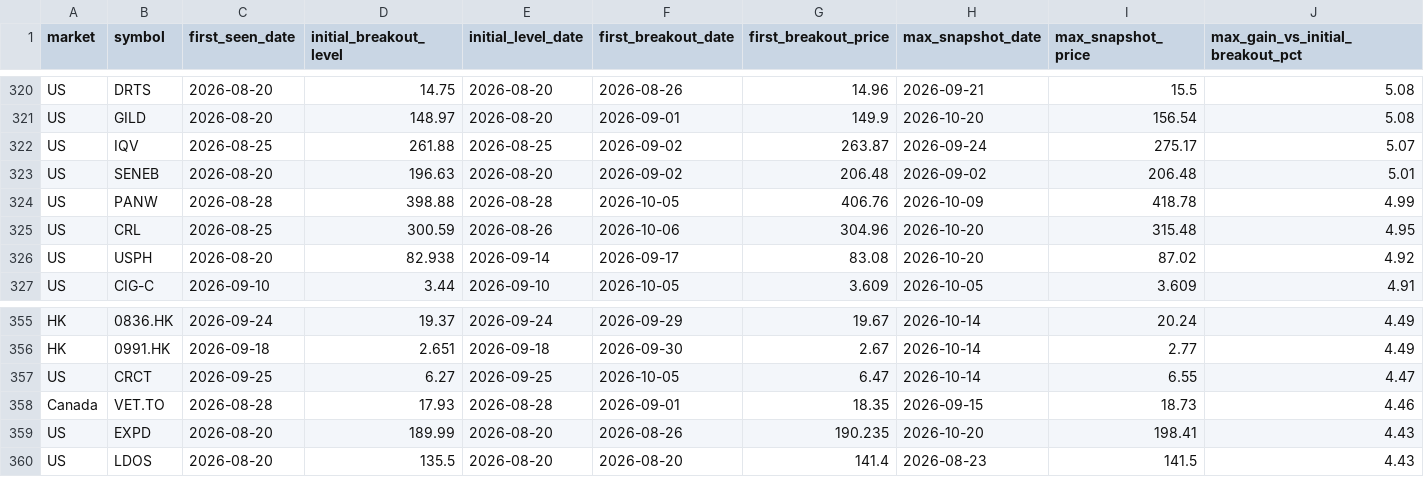
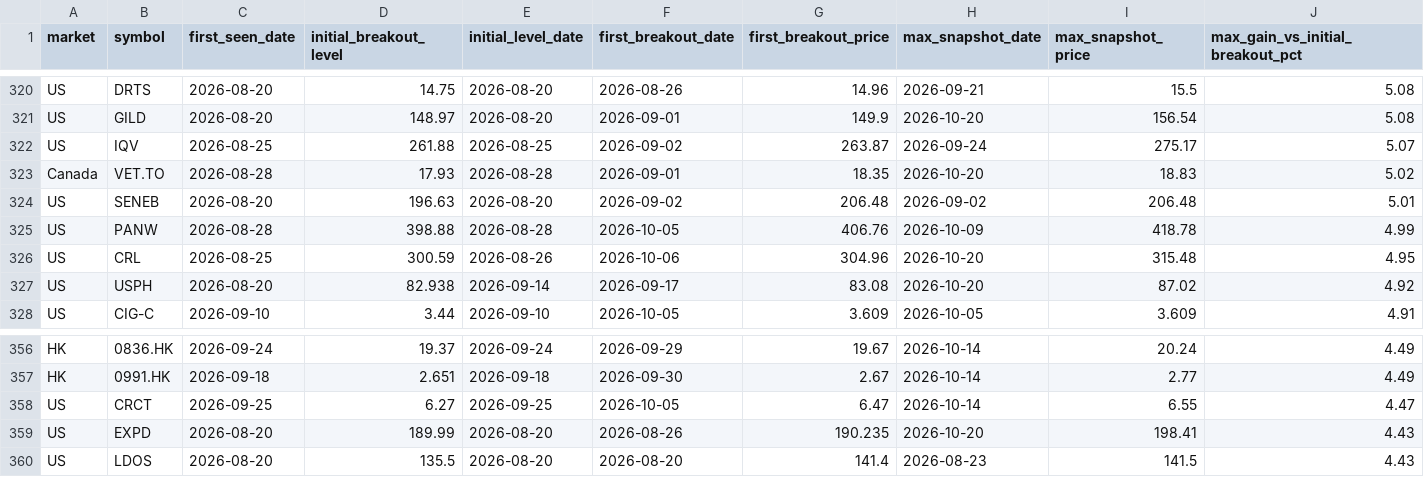
Before and after one commit to fwd5t2g5cw-ops/-daily-market-scanner, a CSV file: latest/historical_breakout_history.csv, drawn as a sheet; only a part is shown, gaps mark what is left out; removed rows and columns are numbered as before the commit, all else as after; rows hold the shown columns only; the diff names each change by its address in the sheet, - before the commit and + after, or states it on an @@ line.

```diff
--- a/latest/historical_breakout_history.csv
+++ b/latest/historical_breakout_history.csv
+row 323: Canada | VET.TO | 2026-08-28 | 17.93 | 2026-08-28 | 2026-09-01 | 18.35 | 2026-10-20 | 18.83 | 5.02
-row 358: Canada | VET.TO | 2026-08-28 | 17.93 | 2026-08-28 | 2026-09-01 | 18.35 | 2026-09-15 | 18.73 | 4.46
```
Also changed, not shown: latest/historical_winners.csv, 1 other file.
